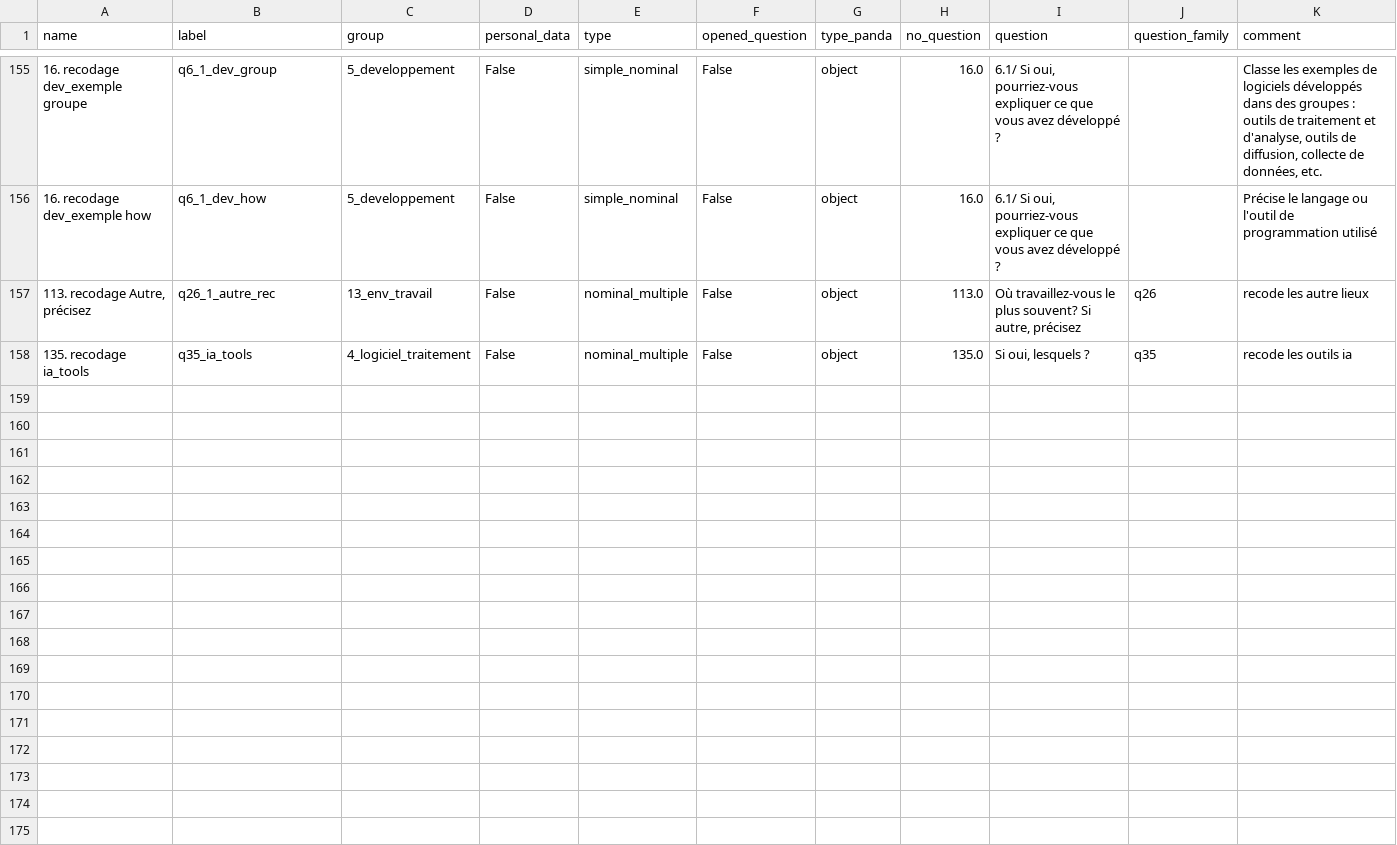
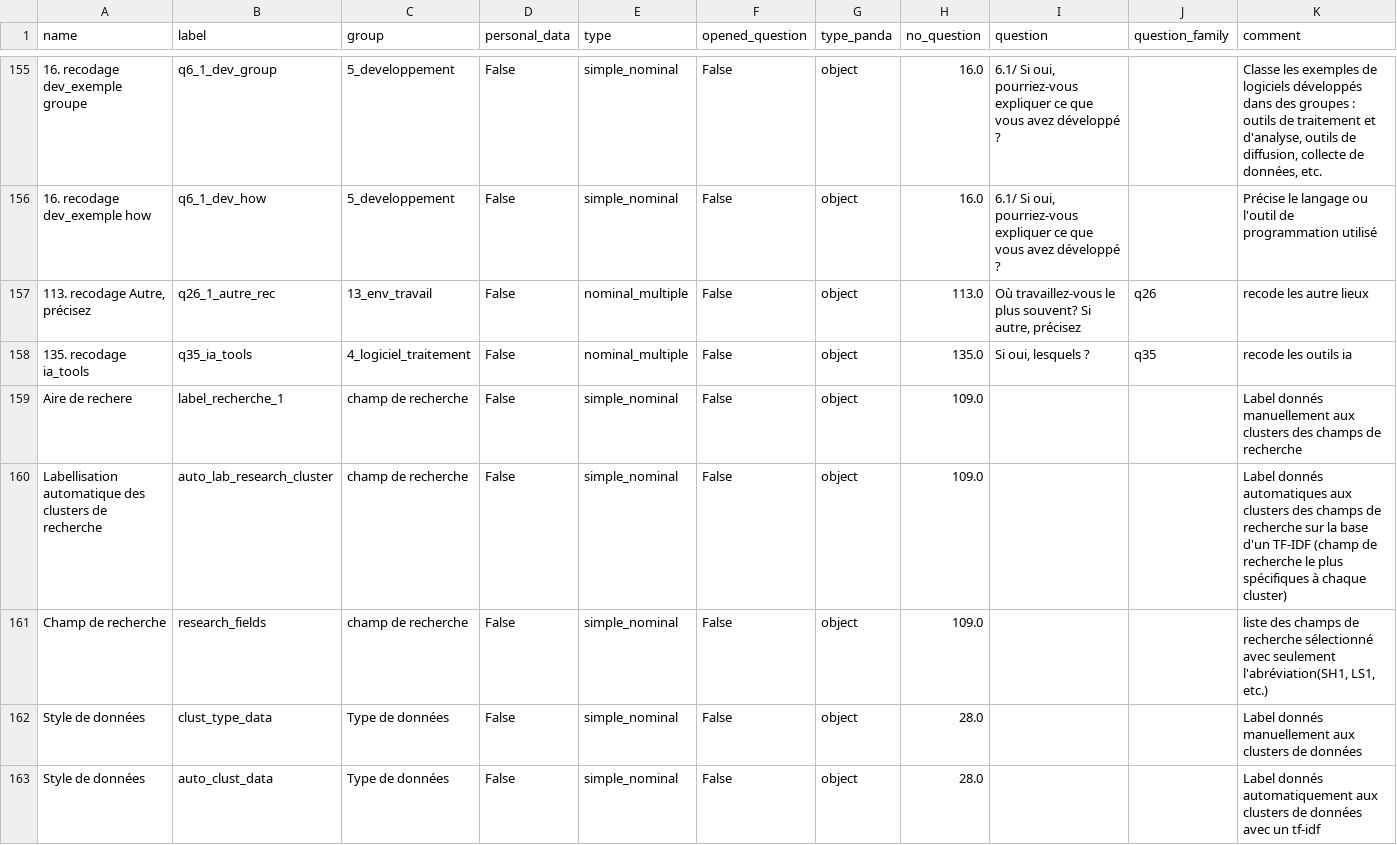
Before and after one commit to luneauaymeric/enquete_SO_p8, a CSV file: le_questionnaire/dico_variable.csv, drawn as a sheet; only a part is shown, gaps mark what is left out; the diff names each change by its address in the sheet, - before the commit and + after, or states it on an @@ line.

```diff
--- a/le_questionnaire/dico_variable.csv
+++ b/le_questionnaire/dico_variable.csv
+row 159: Aire de rechere | label_recherche_1 | champ de recherche | False | simple_nominal | False | object | 109.0 |  |  | Label donnés manuellement aux clusters des champs de recherche
+row 160: Labellisation automatique des clusters de recherche | auto_lab_research_cluster | champ de recherche | False | simple_nominal | False | object | 109.0 |  |  | Label donnés automatiques aux clusters des champs de recherche sur la base d'un TF-IDF (champ de recherche le plus spécifiques à chaque cluster)
+row 161: Champ de recherche | research_fields | champ de recherche | False | simple_nominal | False | object | 109.0 |  |  | liste des champs de recherche sélectionné avec seulement l'abréviation(SH1, LS1, etc.)
+row 162: Style de données | clust_type_data | Type de données | False | simple_nominal | False | object | 28.0 |  |  | Label donnés manuellement aux clusters de données
+row 163: Style de données | auto_clust_data | Type de données | False | simple_nominal | False | object | 28.0 |  |  | Label donnés automatiquement aux clusters de données avec un tf-idf
```
Also changed, not shown: 6 other files.
